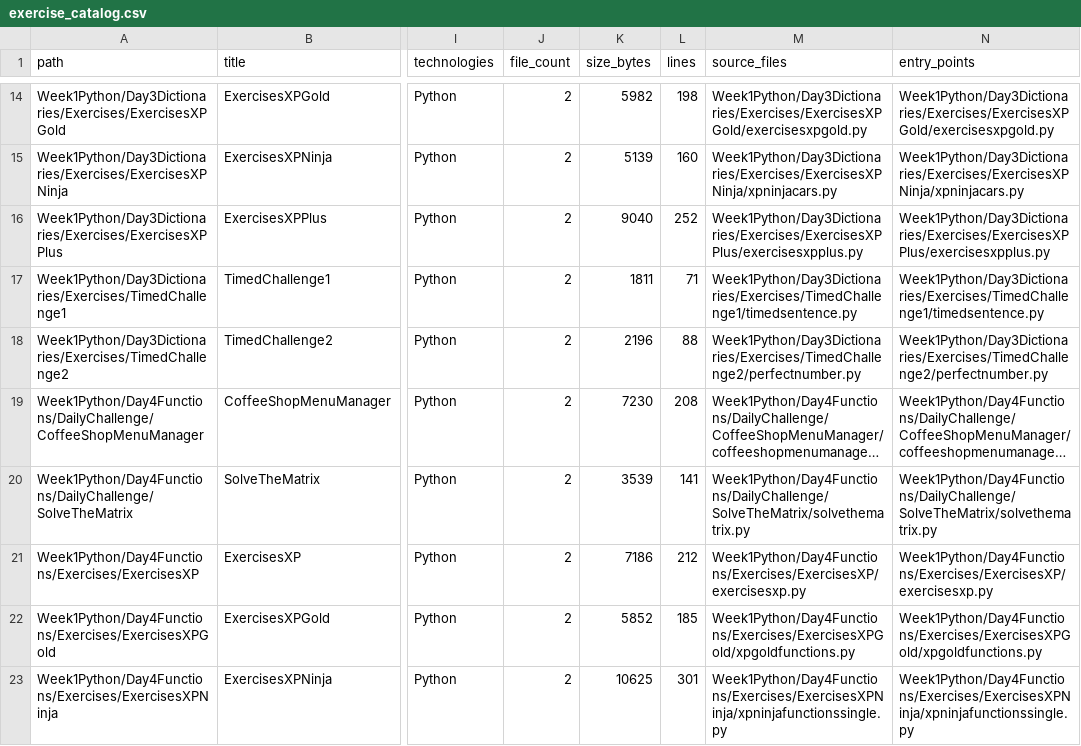
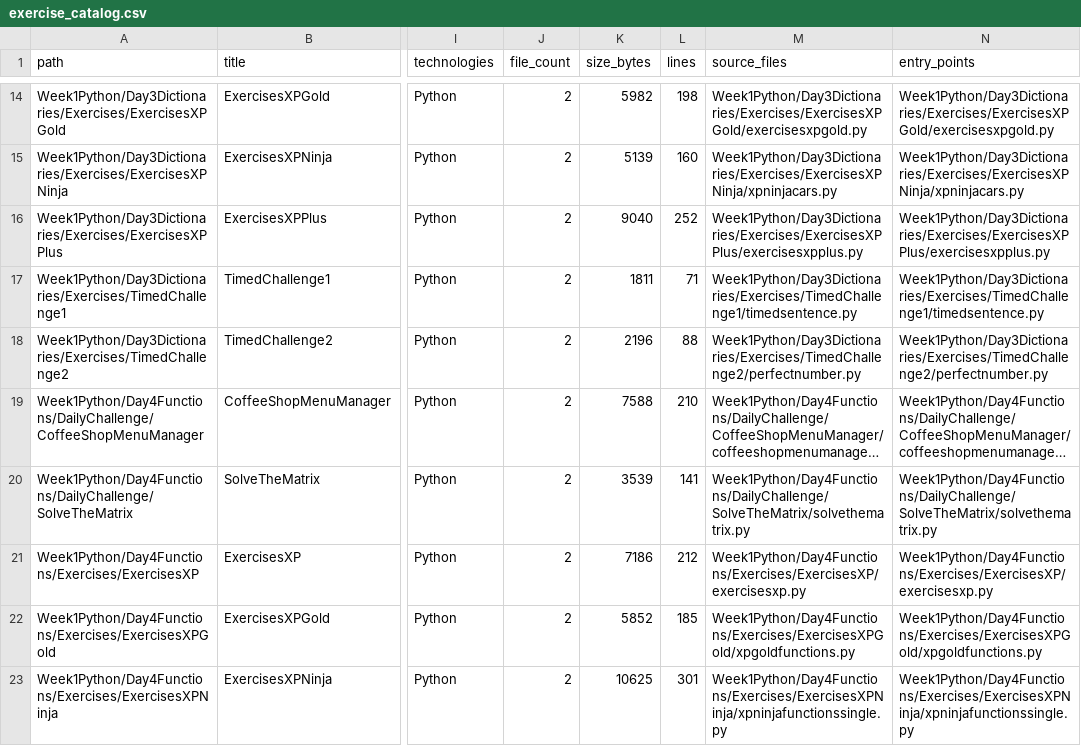
Before and after one commit to LiriothTeltanion/Fullstack2026, a CSV file: reports/nova/exercise_catalog.csv, drawn as a sheet; only a part is shown, gaps mark what is left out; long unchanged cells end in …; the diff names each change by its address in the sheet, - before the commit and + after, or states it on an @@ line.

Commit message:
fix(week1): read the price before rejecting a duplicate drink
The brief asks add_item for the drink name and the price before it
reports an existing drink. The function now always reads both answers,
so a scripted run stays in step with the menu, and an existing drink
still keeps its old price.

- Update the duplicate-drink test and cover an invalid price for an
  existing drink.
- Refresh the README table, explain the decision and add a short
  "What I learned" section.
- Refresh the structure catalogs.

```diff
--- a/reports/nova/exercise_catalog.csv
+++ b/reports/nova/exercise_catalog.csv
-K19 (size_bytes): 7230
+K19 (size_bytes): 7588
-L19 (lines): 208
+L19 (lines): 210
```
Also changed, not shown: reports/nova/file_inventory.csv, 7 other files.
